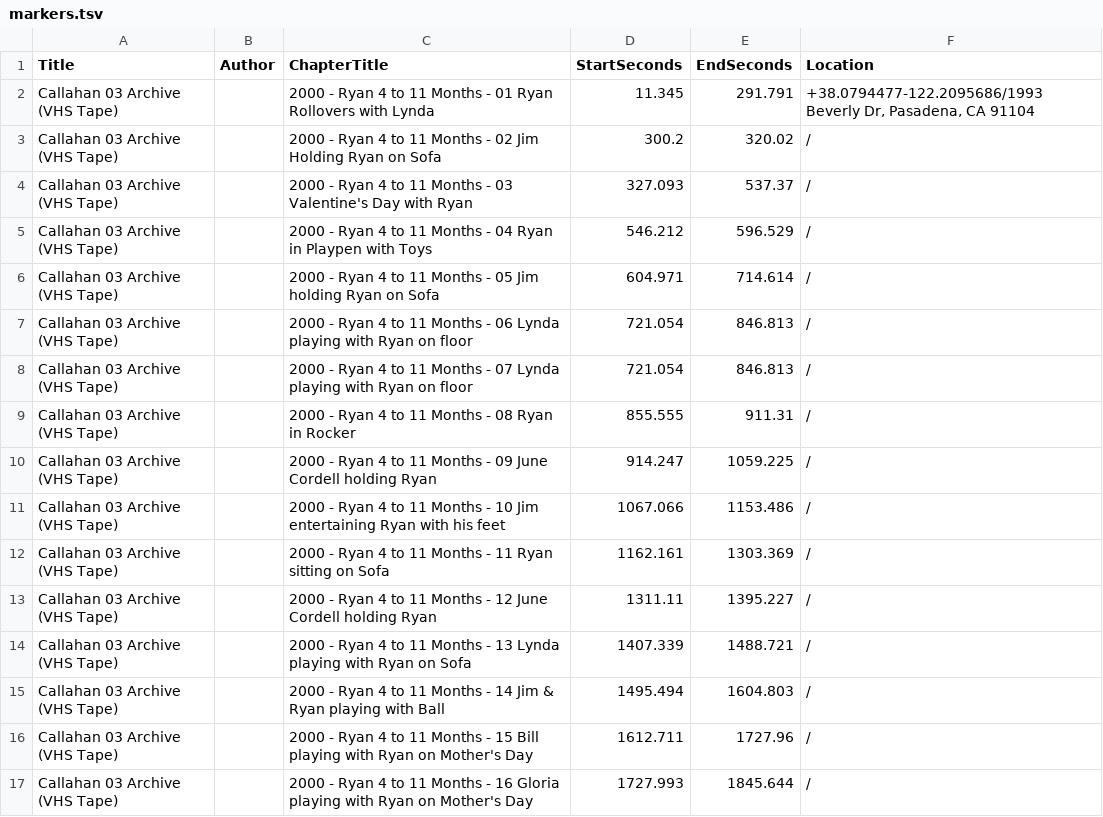
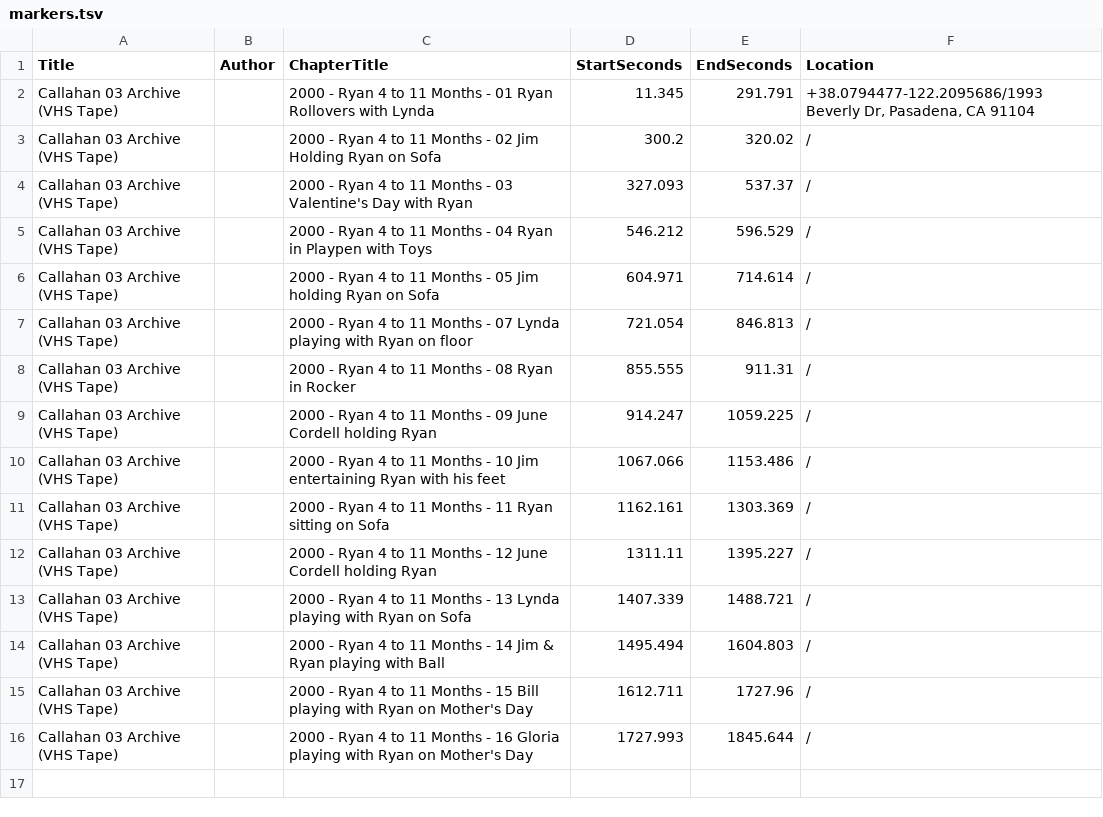
Before and after one commit to cove/imago, a TSV file: vhs/metadata/callahan_03_archive/markers.tsv, drawn as a sheet.

```diff
--- a/vhs/metadata/callahan_03_archive/markers.tsv
+++ b/vhs/metadata/callahan_03_archive/markers.tsv
@@ -6,3 +6,2 @@ Callahan 03 Archive (VHS Tape)		2000 - Ryan 4 to 11 Months - 04 Ryan in Playpen
 Callahan 03 Archive (VHS Tape)		2000 - Ryan 4 to 11 Months - 05 Jim holding Ryan on Sofa	604.971	714.614	/
-Callahan 03 Archive (VHS Tape)		2000 - Ryan 4 to 11 Months - 06 Lynda playing with Ryan on floor	721.054	846.813	/
 Callahan 03 Archive (VHS Tape)		2000 - Ryan 4 to 11 Months - 07 Lynda playing with Ryan on floor	721.054	846.813	/
```
Also changed, not shown: vhs/metadata/callahan_03_archive/chapters.tsv, vhs/metadata/callahan_03_archive/subtitles.tsv, 20 other files.
